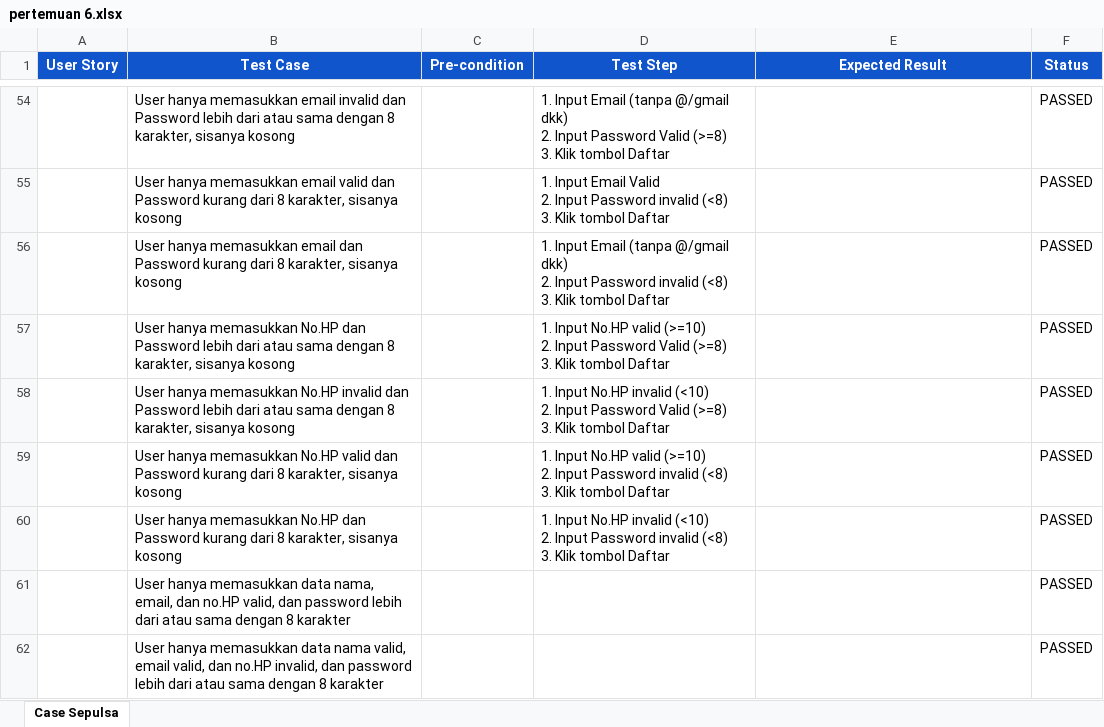
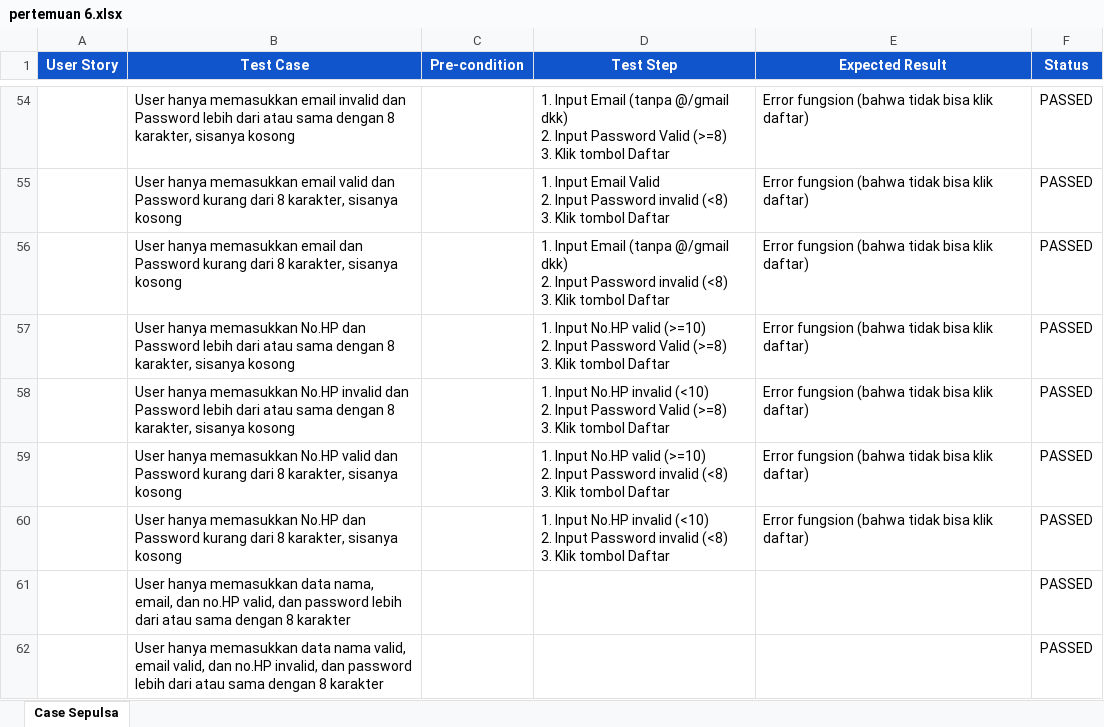
Before and after one commit to bsnh25/qe_Bayu-Septyan-Nur-Hidayat, an Excel workbook: 6_Testing_Documentation_(Test Scenario-Test-Case-dll)/Praktikum/pertemuan 6.xlsx, sheet Case Sepulsa, drawn as a sheet; only a part is shown, gaps mark what is left out; values as stored, in another font and other column widths than the file's, no borders; the diff covers the shown part only; the diff names each change by its address in the sheet, - before the commit and + after, or states it on an @@ line.

```diff
--- a/6_Testing_Documentation_(Test Scenario-Test-Case-dll)/Praktikum/pertemuan 6.xlsx (sheet Case Sepulsa)
+++ b/6_Testing_Documentation_(Test Scenario-Test-Case-dll)/Praktikum/pertemuan 6.xlsx (sheet Case Sepulsa)
-E54:E60 (Expected Result): (empty)
+E54:E60 (Expected Result): Error fungsion (bahwa tidak bisa klik daftar)
```
Also changed, not shown: 28 edited cells elsewhere in this sheet.
